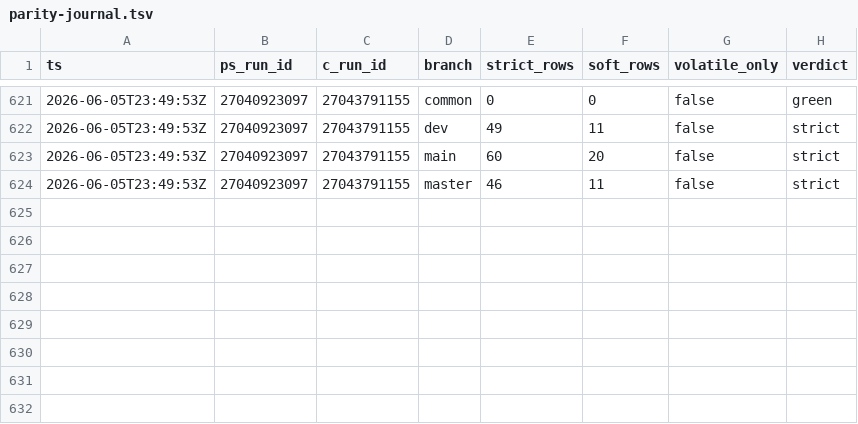
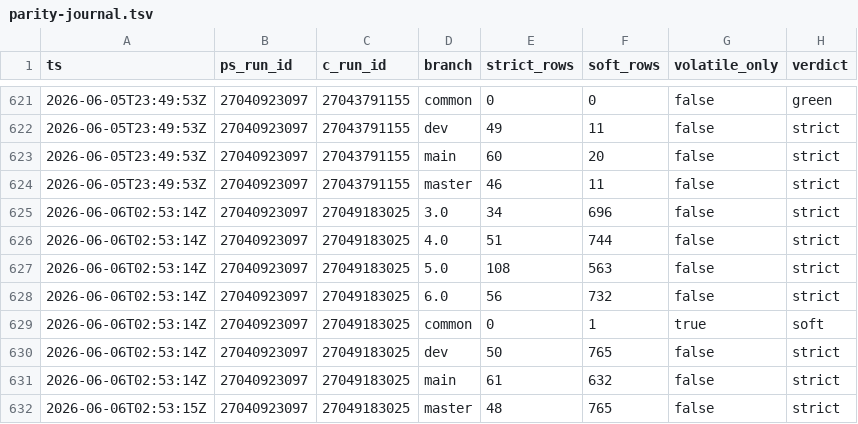
Before and after one commit to dcasota/photonos-scripts, a TSV file: photonos-package-report/photonos-package-report/tools/parity-journal.tsv, drawn as a sheet; only a part is shown, gaps mark what is left out.

```diff
--- a/photonos-package-report/photonos-package-report/tools/parity-journal.tsv
+++ b/photonos-package-report/photonos-package-report/tools/parity-journal.tsv
@@ -624 +624,9 @@ ts	ps_run_id	c_run_id	branch	strict_rows	soft_rows	volatile_only	verdict
 2026-06-05T23:49:53Z	27040923097	27043791155	master	46	11	false	strict
+2026-06-06T02:53:14Z	27040923097	27049183025	3.0	34	696	false	strict
+2026-06-06T02:53:14Z	27040923097	27049183025	4.0	51	744	false	strict
+2026-06-06T02:53:14Z	27040923097	27049183025	5.0	108	563	false	strict
+2026-06-06T02:53:14Z	27040923097	27049183025	6.0	56	732	false	strict
+2026-06-06T02:53:14Z	27040923097	27049183025	common	0	1	true	soft
+2026-06-06T02:53:14Z	27040923097	27049183025	dev	50	765	false	strict
+2026-06-06T02:53:14Z	27040923097	27049183025	main	61	632	false	strict
+2026-06-06T02:53:15Z	27040923097	27049183025	master	48	765	false	strict
```
